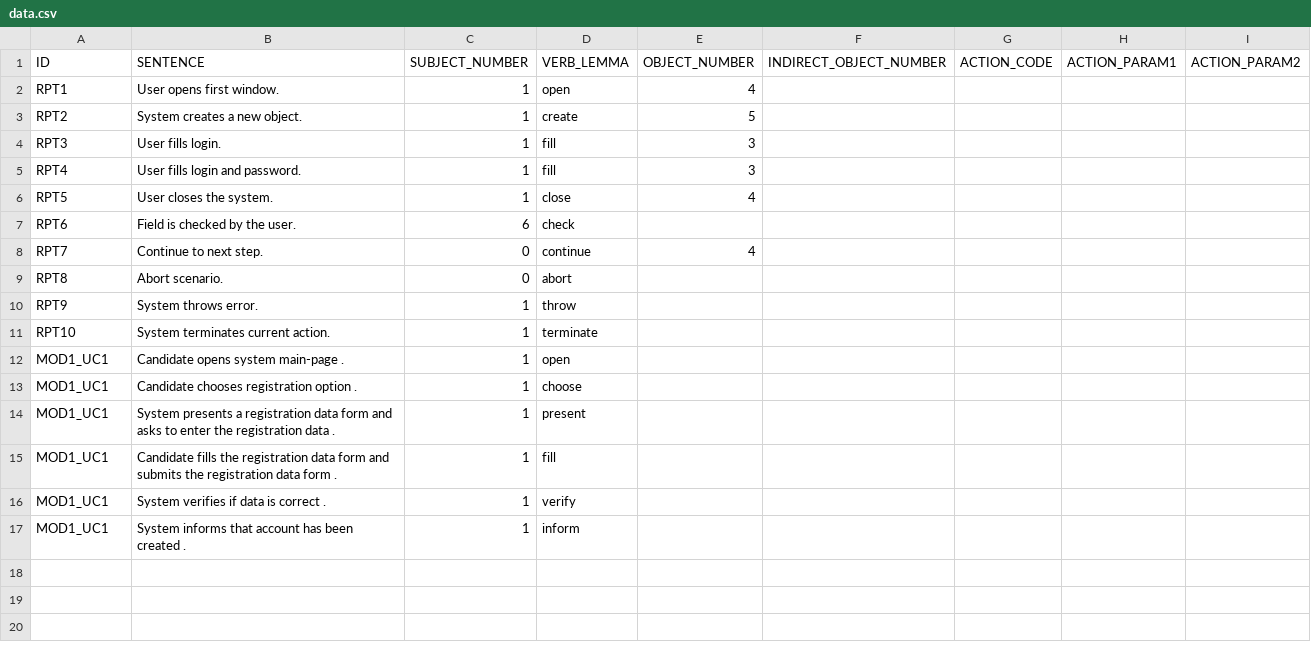
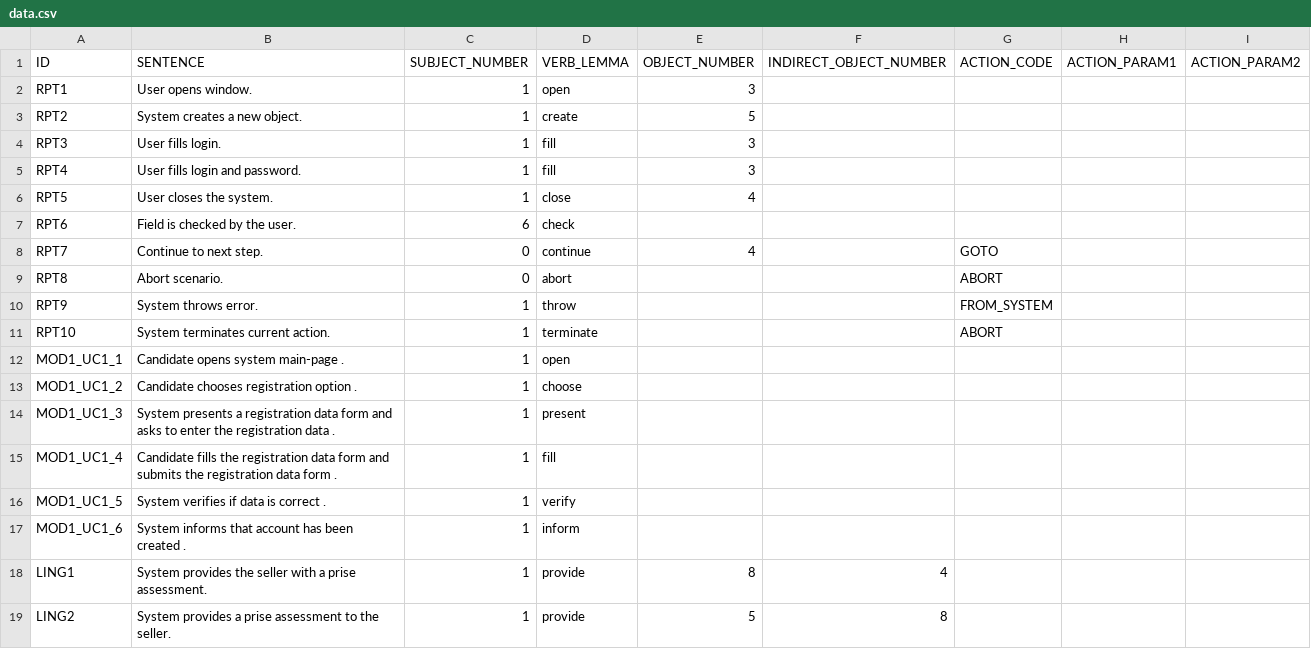
Before and after one commit to d3sreq/reprotool, a CSV file: tools/benchmark/data.csv, drawn as a sheet.

Commit message:
passive + better objects added benchmark sentences

```diff
--- a/tools/benchmark/data.csv
+++ b/tools/benchmark/data.csv
@@ -1,3 +1,3 @@
 ID;SENTENCE;SUBJECT_NUMBER;VERB_LEMMA;OBJECT_NUMBER;INDIRECT_OBJECT_NUMBER;ACTION_CODE;ACTION_PARAM1;ACTION_PARAM2
-RPT1;User opens first window.;1;open;4;;;;
+RPT1;User opens window.;1;open;3;;;;
 RPT2;System creates a new object.;1;create;5;;;;
@@ -7,11 +7,13 @@ RPT5;User closes the system.;1;close;4;;;;
 RPT6;Field is checked by the user.;6;check;;;;;
-RPT7;Continue to next step.;0;continue;4;;;;
-RPT8;Abort scenario.;0;abort;;;;;
-RPT9;System throws error.;1;throw;;;;;
-RPT10;System terminates current action.;1;terminate;;;;;
-MOD1_UC1;Candidate opens system main-page .;1;open;;;;;
-MOD1_UC1;Candidate chooses registration option .;1;choose;;;;;
-MOD1_UC1;System presents a registration data form and asks to enter the registration data .;1;present;;;;;
-MOD1_UC1;Candidate fills the registration data form and submits the registration data form .;1;fill;;;;;
-MOD1_UC1;System verifies if data is correct .;1;verify;;;;;
-MOD1_UC1;System informs that account has been created .;1;inform;;;;;
+RPT7;Continue to next step.;0;continue;4;;GOTO;;
+RPT8;Abort scenario.;0;abort;;;ABORT;;
+RPT9;System throws error.;1;throw;;;FROM_SYSTEM;;
+RPT10;System terminates current action.;1;terminate;;;ABORT;;
+MOD1_UC1_1;Candidate opens system main-page .;1;open;;;;;
+MOD1_UC1_2;Candidate chooses registration option .;1;choose;;;;;
+MOD1_UC1_3;System presents a registration data form and asks to enter the registration data .;1;present;;;;;
+MOD1_UC1_4;Candidate fills the registration data form and submits the registration data form .;1;fill;;;;;
+MOD1_UC1_5;System verifies if data is correct .;1;verify;;;;;
+MOD1_UC1_6;System informs that account has been created .;1;inform;;;;;
+LING1;System provides the seller with a prise assessment.;1;provide;8;4;;;
+LING2;System provides a prise assessment to the seller. ;1;provide;5;8;;;
```
Also changed, not shown: 14 other files.
